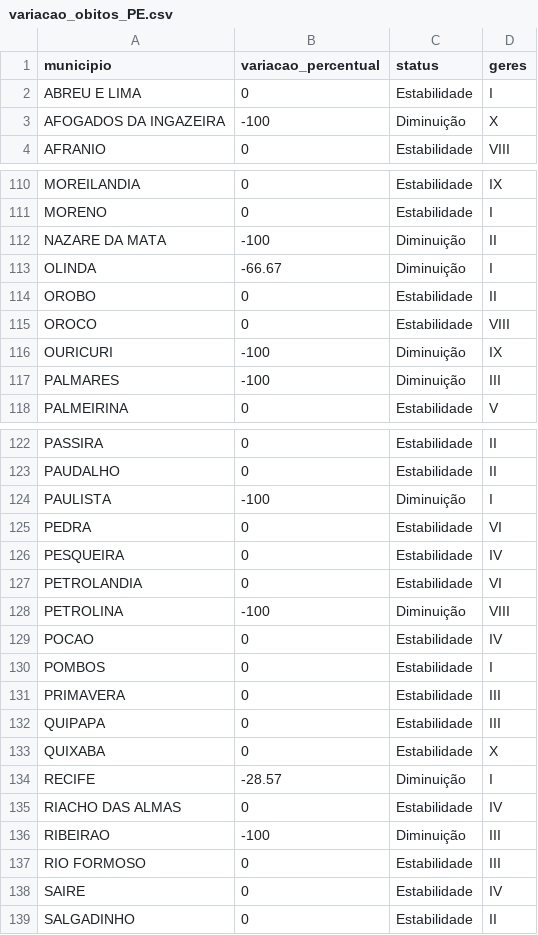
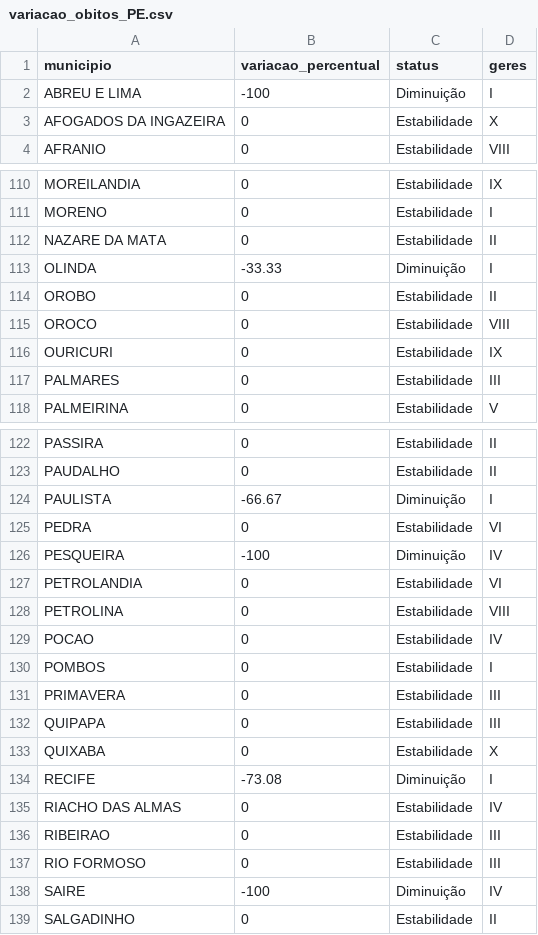
Before and after one commit to edneide/covid-19_Pernambuco, a CSV file: variacao_obitos_PE.csv, drawn as a sheet; only a part is shown, gaps mark what is left out; the diff covers the shown part only.

```diff
--- a/variacao_obitos_PE.csv
+++ b/variacao_obitos_PE.csv
@@ -1,4 +1,4 @@
 "municipio","variacao_percentual","status","geres"
-"ABREU E LIMA",0,"Estabilidade","I"
-"AFOGADOS DA INGAZEIRA",-100,"Diminuição","X"
+"ABREU E LIMA",-100,"Diminuição","I"
+"AFOGADOS DA INGAZEIRA",0,"Estabilidade","X"
 "AFRANIO",0,"Estabilidade","VIII"
@@ -111,8 +111,8 @@
 "MORENO",0,"Estabilidade","I"
-"NAZARE DA MATA",-100,"Diminuição","II"
-"OLINDA",-66.67,"Diminuição","I"
+"NAZARE DA MATA",0,"Estabilidade","II"
+"OLINDA",-33.33,"Diminuição","I"
 "OROBO",0,"Estabilidade","II"
 "OROCO",0,"Estabilidade","VIII"
-"OURICURI",-100,"Diminuição","IX"
-"PALMARES",-100,"Diminuição","III"
+"OURICURI",0,"Estabilidade","IX"
+"PALMARES",0,"Estabilidade","III"
 "PALMEIRINA",0,"Estabilidade","V"
@@ -123,7 +123,7 @@
 "PAUDALHO",0,"Estabilidade","II"
-"PAULISTA",-100,"Diminuição","I"
+"PAULISTA",-66.67,"Diminuição","I"
 "PEDRA",0,"Estabilidade","VI"
-"PESQUEIRA",0,"Estabilidade","IV"
+"PESQUEIRA",-100,"Diminuição","IV"
 "PETROLANDIA",0,"Estabilidade","VI"
-"PETROLINA",-100,"Diminuição","VIII"
+"PETROLINA",0,"Estabilidade","VIII"
 "POCAO",0,"Estabilidade","IV"
@@ -133,7 +133,7 @@
 "QUIXABA",0,"Estabilidade","X"
-"RECIFE",-28.57,"Diminuição","I"
+"RECIFE",-73.08,"Diminuição","I"
 "RIACHO DAS ALMAS",0,"Estabilidade","IV"
-"RIBEIRAO",-100,"Diminuição","III"
+"RIBEIRAO",0,"Estabilidade","III"
 "RIO FORMOSO",0,"Estabilidade","III"
-"SAIRE",0,"Estabilidade","IV"
+"SAIRE",-100,"Diminuição","IV"
 "SALGADINHO",0,"Estabilidade","II"
```
Also changed, not shown: 30 edited cells elsewhere in this file, variacao_casos_PE.csv.
